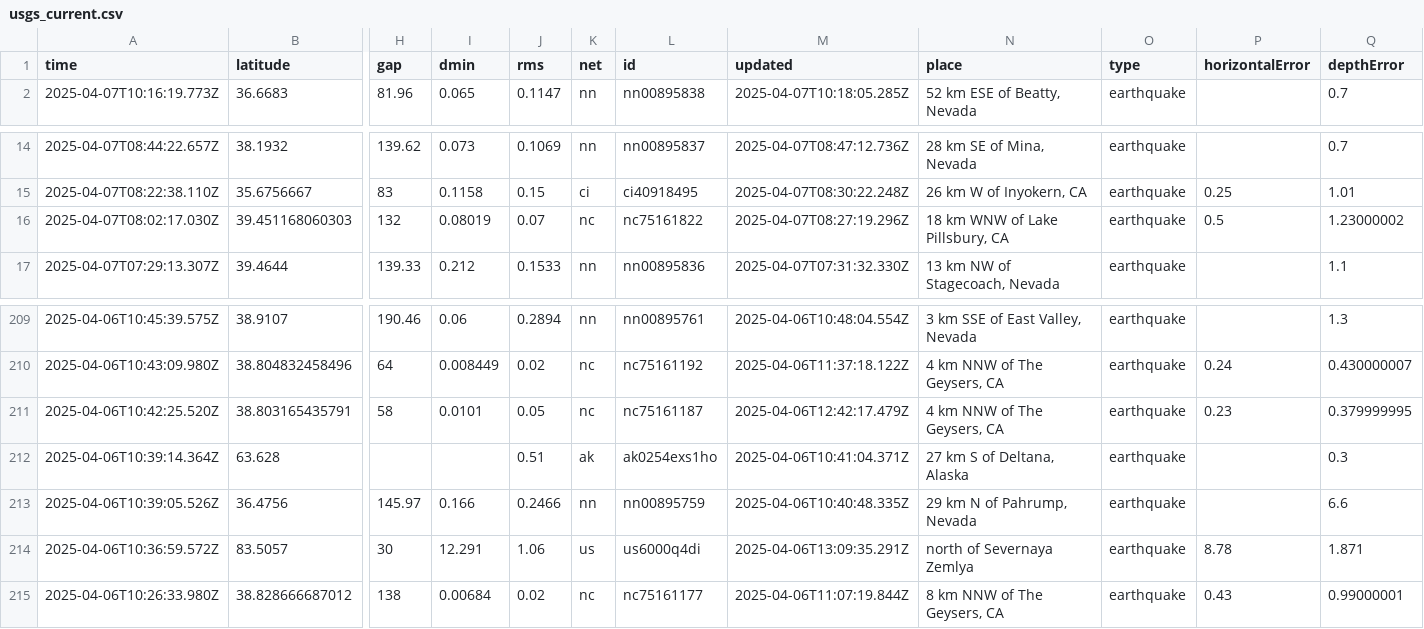
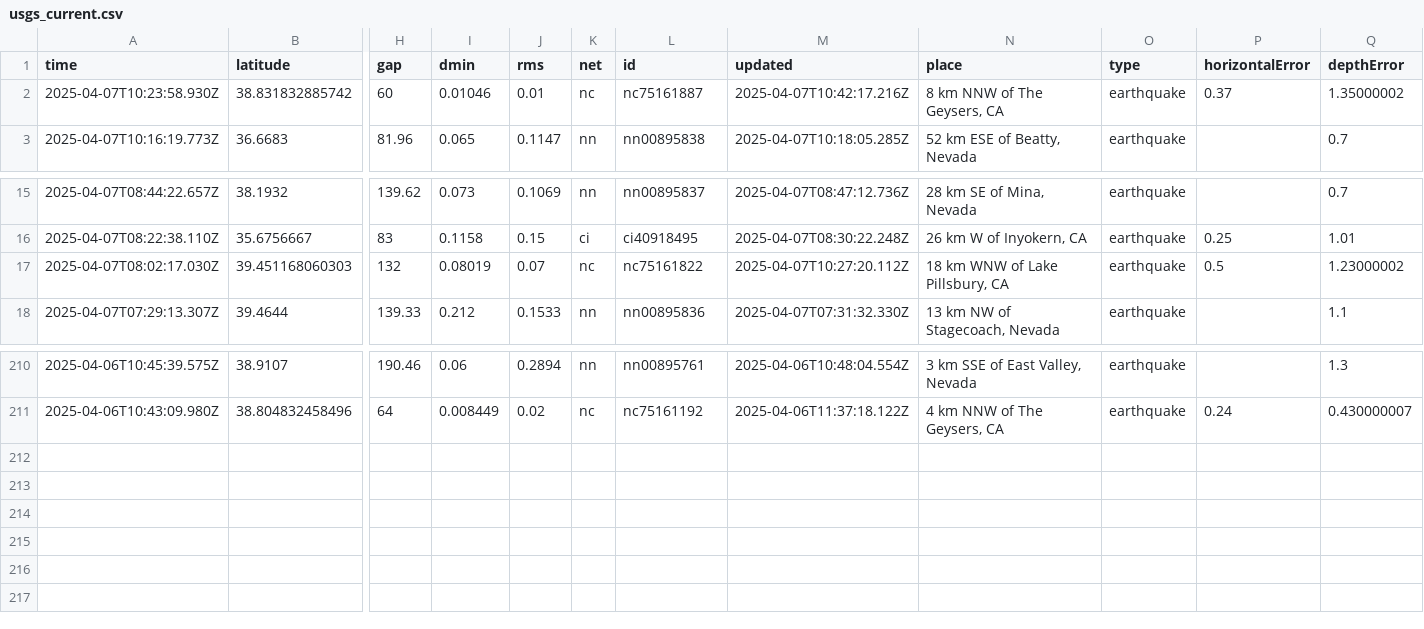
Before and after one commit to xaqanik/actions_test, a CSV file: usgs_current.csv, drawn as a sheet; only a part is shown, gaps mark what is left out; removed rows and columns are numbered as before the commit, all else as after; rows hold the shown columns only; the diff names each change by its address in the sheet, - before the commit and + after, or states it on an @@ line.

```diff
--- a/usgs_current.csv
+++ b/usgs_current.csv
+row 2: 2025-04-07T10:23:58.930Z | 38.831832885742 | 60 | 0.01046 | 0.01 | nc | nc75161887 | 2025-04-07T10:42:17.216Z | 8 km NNW of The Geysers, CA | earthquake | 0.37 | 1.35000002
-M17 (updated): 2025-04-07T08:27:19.296Z
+M17 (updated): 2025-04-07T10:27:20.112Z
-row 211: 2025-04-06T10:42:25.520Z | 38.803165435791 | 58 | 0.0101 | 0.05 | nc | nc75161187 | 2025-04-06T12:42:17.479Z | 4 km NNW of The Geysers, CA | earthquake | 0.23 | 0.379999995
-row 212: 2025-04-06T10:39:14.364Z | 63.628 |  |  | 0.51 | ak | ak0254exs1ho | 2025-04-06T10:41:04.371Z | 27 km S of Deltana, Alaska | earthquake |  | 0.3
-row 213: 2025-04-06T10:39:05.526Z | 36.4756 | 145.97 | 0.166 | 0.2466 | nn | nn00895759 | 2025-04-06T10:40:48.335Z | 29 km N of Pahrump, Nevada | earthquake |  | 6.6
-row 214: 2025-04-06T10:36:59.572Z | 83.5057 | 30 | 12.291 | 1.06 | us | us6000q4di | 2025-04-06T13:09:35.291Z | north of Severnaya Zemlya | earthquake | 8.78 | 1.871
-row 215: 2025-04-06T10:26:33.980Z | 38.828666687012 | 138 | 0.00684 | 0.02 | nc | nc75161177 | 2025-04-06T11:07:19.844Z | 8 km NNW of The Geysers, CA | earthquake | 0.43 | 0.99000001
```
